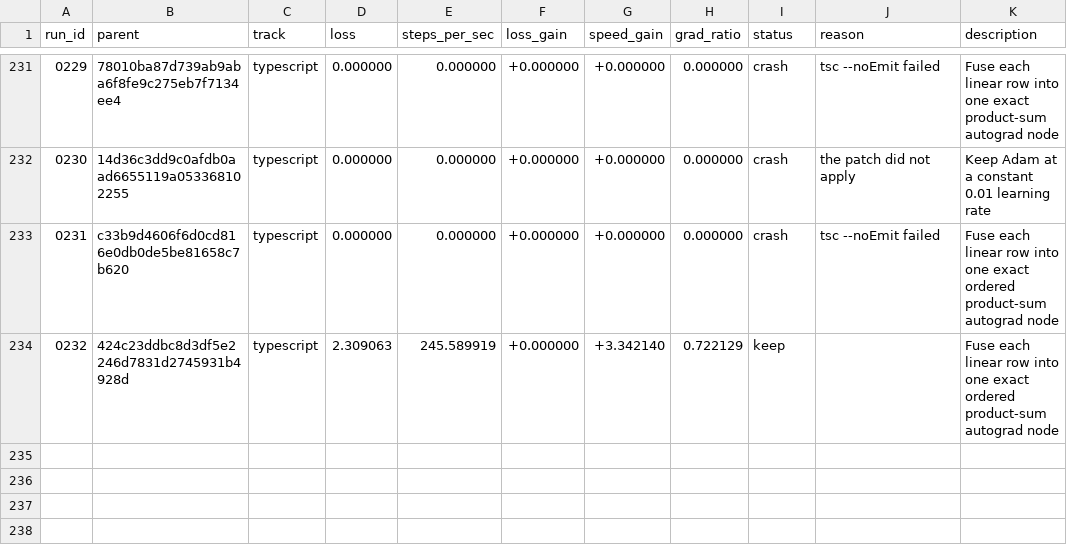
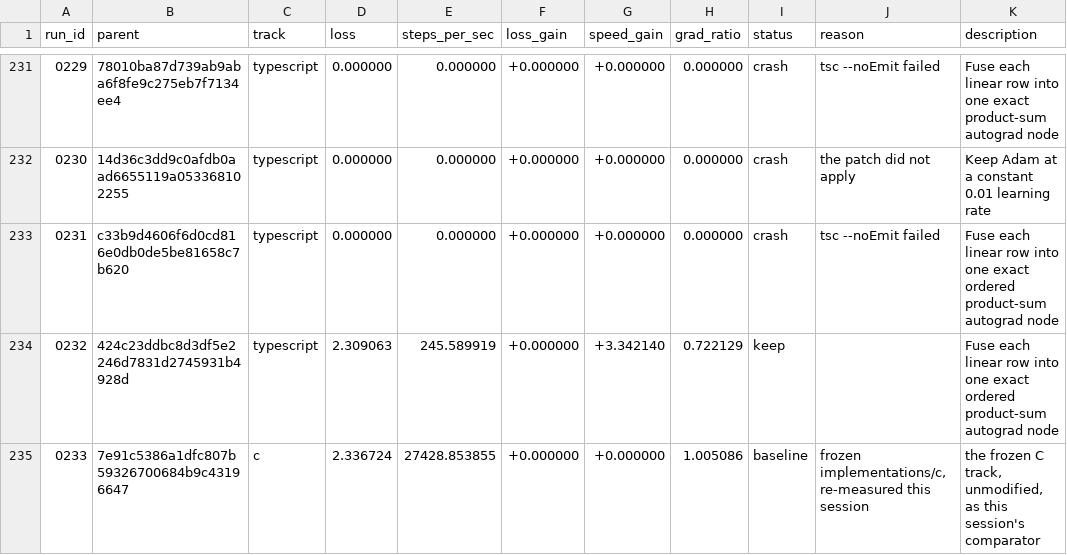
Before and after one commit to DenimPatel/learn-micro-gpt, a TSV file: autoresearch/results.tsv, drawn as a sheet; only a part is shown, gaps mark what is left out.

Commit message:
Seed the C track: baseline row 0233, 27429 steps/s, gradient ratio 1.0051
The seed's grad note said "see KNOWN-ISSUES.md issue 5 for why it is not 1.0",
which is a Rust statement. C differentiates through its normalisation, so its
ratio is 1.0 and there is no discount to read; the note now says which of the
two it is, from the number that was just measured.

27,429 steps/s against the TypeScript track's 245 is a 110x spread, which means
the C speed axis is measured with far less timer noise than any other track's.

```diff
--- a/autoresearch/results.tsv
+++ b/autoresearch/results.tsv
@@ -234 +234,2 @@ run_id	parent	track	loss	steps_per_sec	loss_gain	speed_gain	grad_ratio	status	re
 0232	424c23ddbc8d3df5e2246d7831d2745931b4928d	typescript	2.309063	245.589919	+0.000000	+3.342140	0.722129	keep		Fuse each linear row into one exact ordered product-sum autograd node
+0233	7e91c5386a1dfc807b59326700684b9c43196647	c	2.336724	27428.853855	+0.000000	+0.000000	1.005086	baseline	frozen implementations/c, re-measured this session	the frozen C track, unmodified, as this session's comparator
```
Also changed, not shown: 5 other files.
